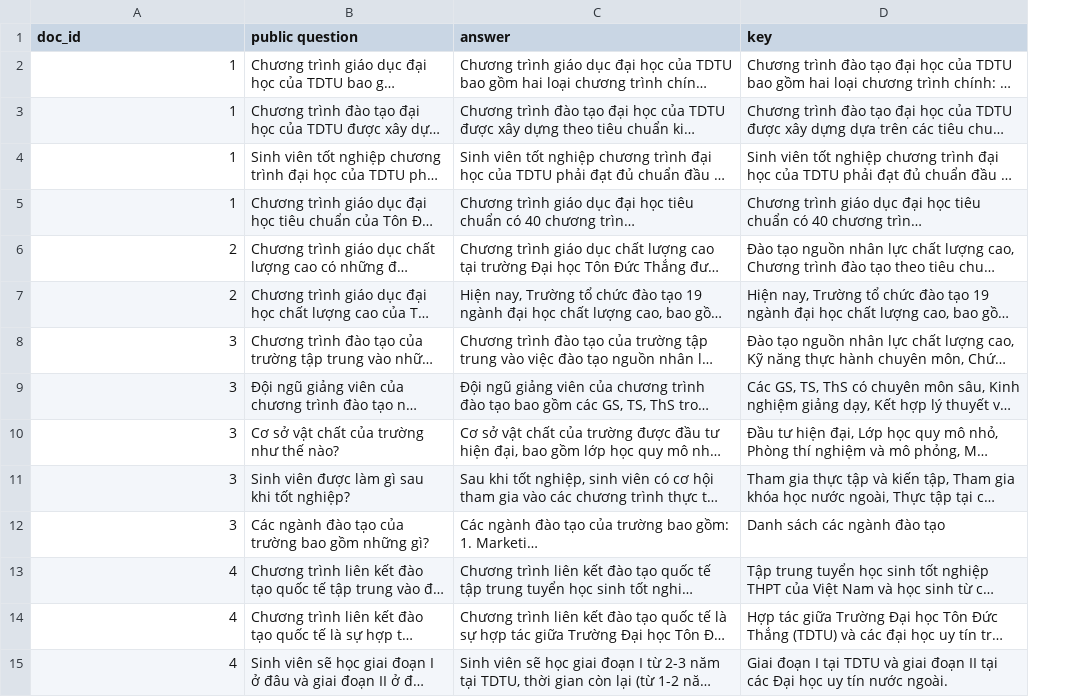
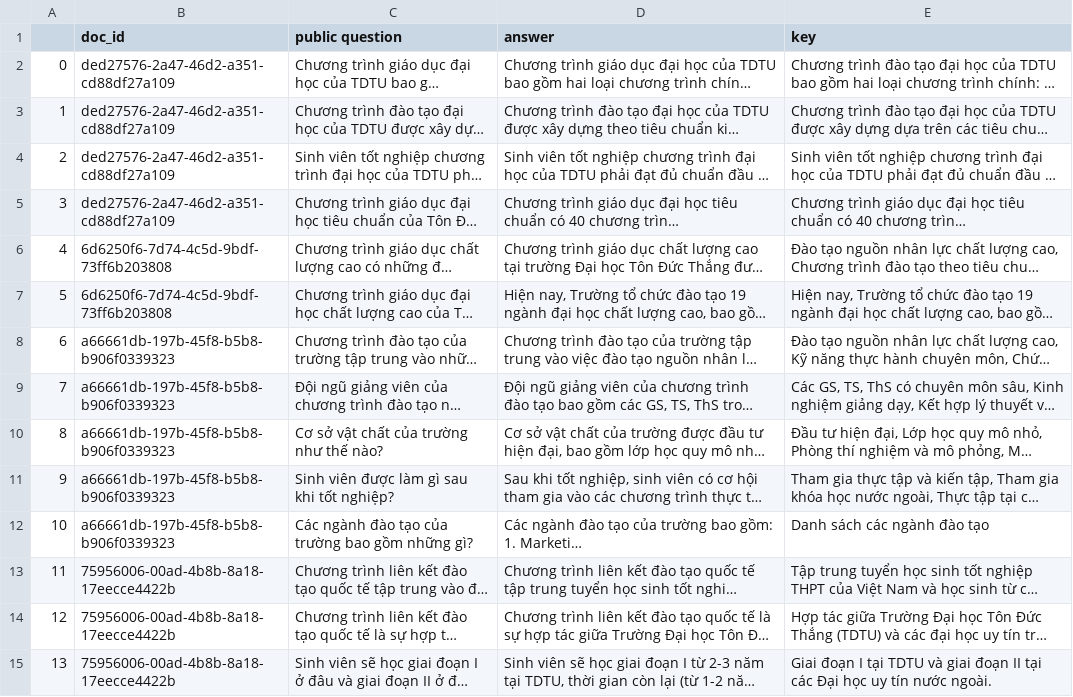
Before and after one commit to nakhoacool/WebQA, a CSV file: core/data/test_training_program/public_test_case.csv, drawn as a sheet; only a part is shown; long unchanged cells end in …; addresses are those after the commit; the diff covers the shown part only; the diff names each change by its address in the sheet, - before the commit and + after, or states it on an @@ line.

Commit message:
update test_training, id column

```diff
--- a/core/data/test_training_program/public_test_case.csv
+++ b/core/data/test_training_program/public_test_case.csv
+column A, rows 2-15: 0 | 1 | 2 | 3 | 4 | 5 | 6 | 7 | 8 | 9 | 10 | 11 | 12 | 13
-B2:B5 (doc_id): 1
+B2:B5 (doc_id): ded27576-2a47-46d2-a351-cd88df27a109
-B6:B7 (doc_id): 2
+B6:B7 (doc_id): 6d6250f6-7d74-4c5d-9bdf-73ff6b203808
-B8:B12 (doc_id): 3
+B8:B12 (doc_id): a66661db-197b-45f8-b5b8-b906f0339323
-B13:B15 (doc_id): 4
+B13:B15 (doc_id): 75956006-00ad-4b8b-8a18-17eecce4422b
```
Also changed, not shown: 24 edited cells elsewhere in this file, core/data/test_sample/docs.csv, core/data/test_training_program/docs.csv.
